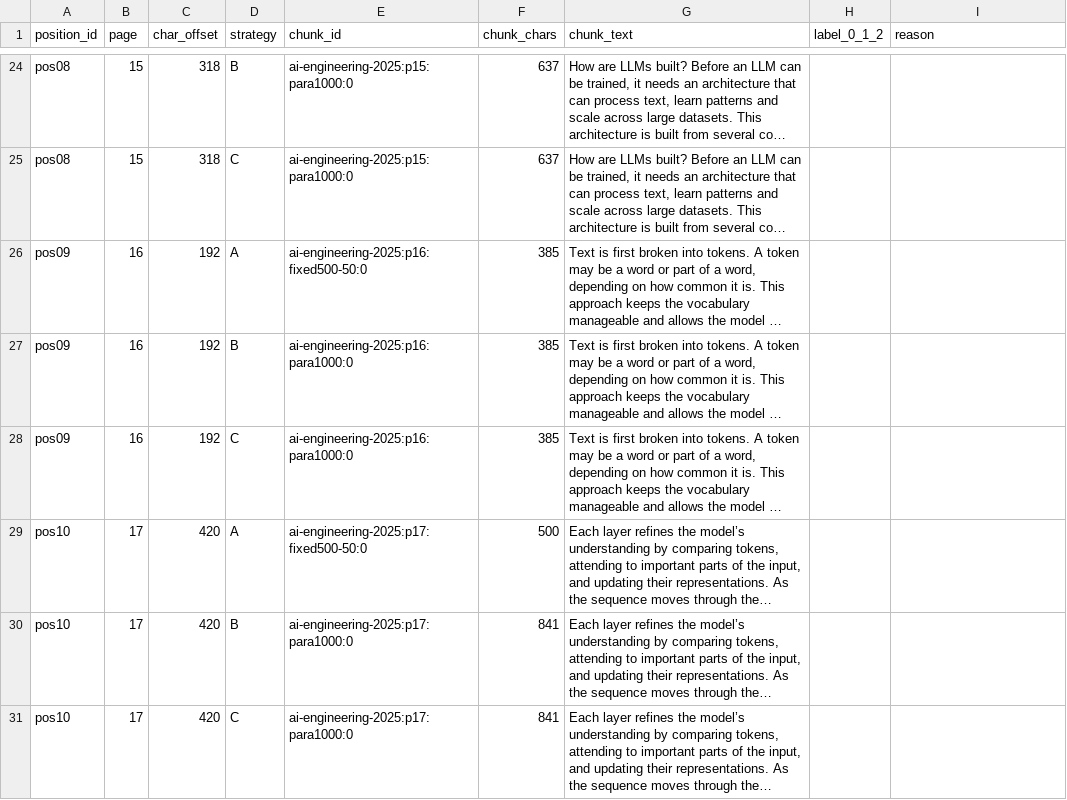
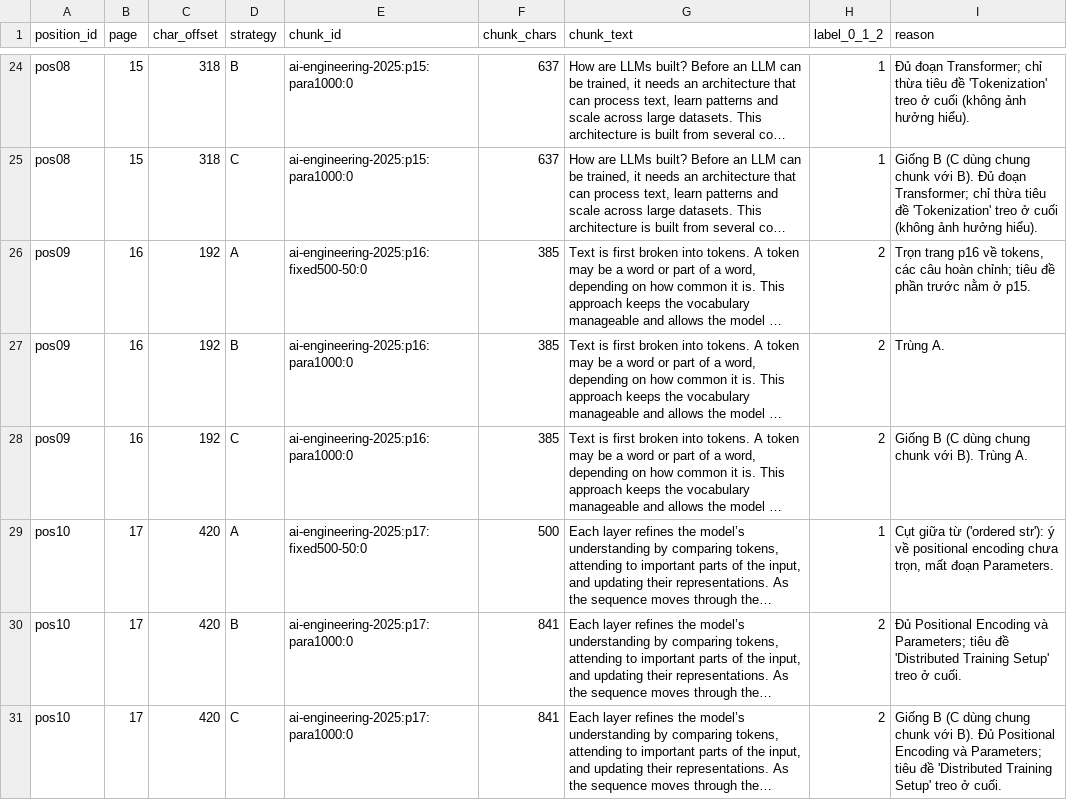
Before and after one commit to TungVN-2911/K5-L3B-DAY06-VuNgocTung-2A202604106-DataIngestion, a CSV file: starter/results/audit/coherence_labels.csv, drawn as a sheet; only a part is shown, gaps mark what is left out; long unchanged cells end in …; the diff covers the shown part only; the diff names each change by its address in the sheet, - before the commit and + after, or states it on an @@ line.

```diff
--- a/starter/results/audit/coherence_labels.csv
+++ b/starter/results/audit/coherence_labels.csv
-H24:H25 (label_0_1_2): (empty)
+H24:H25 (label_0_1_2): 1
-I24 (reason): (empty)
+I24 (reason): Đủ đoạn Transformer; chỉ thừa tiêu đề 'Tokenization' treo ở cuối (không ảnh hưởng hiểu).
-I25 (reason): (empty)
+I25 (reason): Giống B (C dùng chung chunk với B). Đủ đoạn Transformer; chỉ thừa tiêu đề 'Tokenization' treo ở cuối (không ảnh hưởng hiểu).
-H26:H28 (label_0_1_2): (empty)
+H26:H28 (label_0_1_2): 2
-I26 (reason): (empty)
+I26 (reason): Trọn trang p16 về tokens, các câu hoàn chỉnh; tiêu đề phần trước nằm ở p15.
-I27 (reason): (empty)
+I27 (reason): Trùng A.
-I28 (reason): (empty)
+I28 (reason): Giống B (C dùng chung chunk với B). Trùng A.
-H29 (label_0_1_2): (empty)
+H29 (label_0_1_2): 1
-I29 (reason): (empty)
+I29 (reason): Cụt giữa từ ('ordered str'): ý về positional encoding chưa trọn, mất đoạn Parameters.
-H30:H31 (label_0_1_2): (empty)
+H30:H31 (label_0_1_2): 2
-I30 (reason): (empty)
+I30 (reason): Đủ Positional Encoding và Parameters; tiêu đề 'Distributed Training Setup' treo ở cuối.
-I31 (reason): (empty)
+I31 (reason): Giống B (C dùng chung chunk với B). Đủ Positional Encoding và Parameters; tiêu đề 'Distributed Training Setup' treo ở cuối.
```
Also changed, not shown: 44 edited cells elsewhere in this file, starter/results/audit/grounding_labels.csv, 3 other files.
